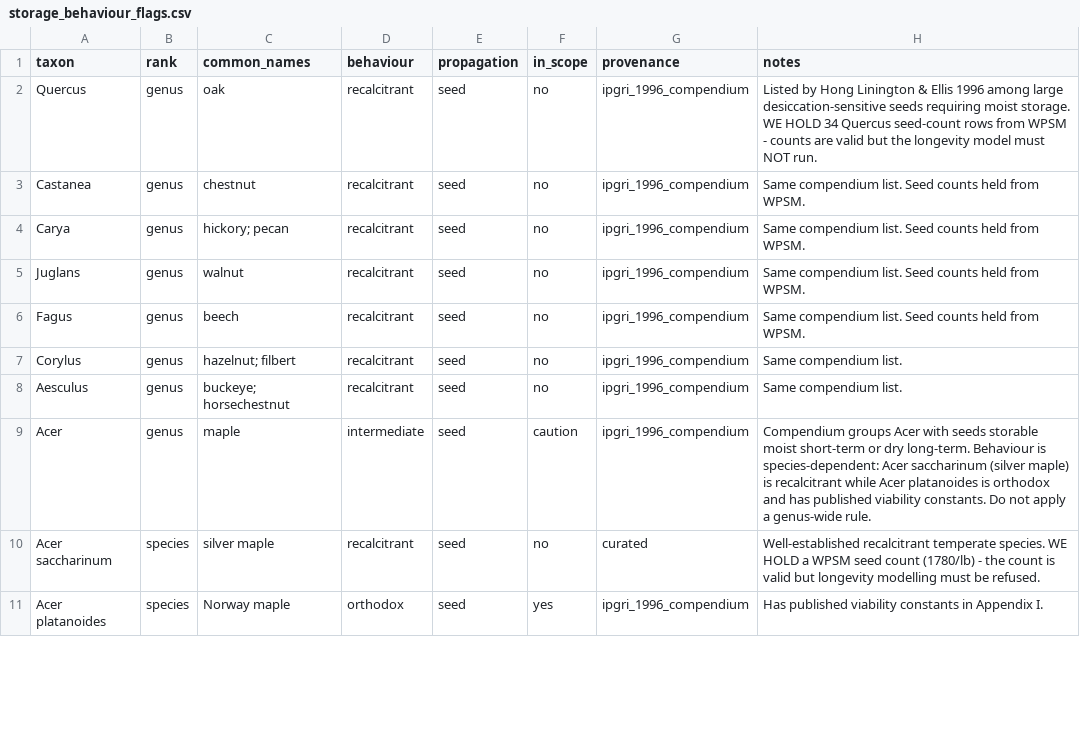
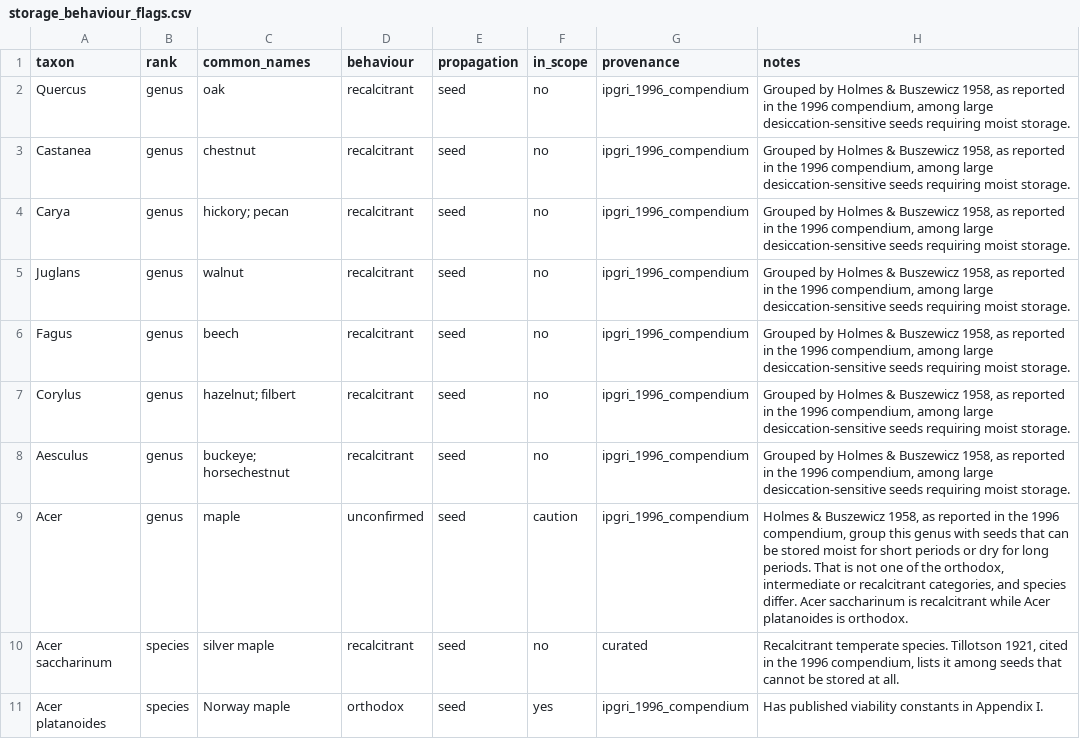
Before and after one commit to jesse-anderson/Tools, a CSV file: data/seed_storage_lab/storage_behaviour_flags.csv, drawn as a sheet; only a part is shown; the diff covers the shown part only.

Commit message:
split big js + addtl func on seed storage + correctness pfd

```diff
--- a/data/seed_storage_lab/storage_behaviour_flags.csv
+++ b/data/seed_storage_lab/storage_behaviour_flags.csv
@@ -1,11 +1,11 @@
 taxon,rank,common_names,behaviour,propagation,in_scope,provenance,notes
-Quercus,genus,oak,recalcitrant,seed,no,ipgri_1996_compendium,"Listed by Hong Linington & Ellis 1996 among large desiccation-sensitive seeds requiring moist storage. WE HOLD 34 Quercus seed-count rows from WPSM - counts are valid but the longevity model must NOT run."
-Castanea,genus,chestnut,recalcitrant,seed,no,ipgri_1996_compendium,Same compendium list. Seed counts held from WPSM.
-Carya,genus,hickory; pecan,recalcitrant,seed,no,ipgri_1996_compendium,Same compendium list. Seed counts held from WPSM.
-Juglans,genus,walnut,recalcitrant,seed,no,ipgri_1996_compendium,Same compendium list. Seed counts held from WPSM.
-Fagus,genus,beech,recalcitrant,seed,no,ipgri_1996_compendium,Same compendium list. Seed counts held from WPSM.
-Corylus,genus,hazelnut; filbert,recalcitrant,seed,no,ipgri_1996_compendium,Same compendium list.
-Aesculus,genus,buckeye; horsechestnut,recalcitrant,seed,no,ipgri_1996_compendium,Same compendium list.
-Acer,genus,maple,intermediate,seed,caution,ipgri_1996_compendium,"Compendium groups Acer with seeds storable moist short-term or dry long-term. Behaviour is species-dependent: Acer saccharinum (silver maple) is recalcitrant while Acer platanoides is orthodox and has published viability constants. Do not apply a genus-wide rule."
-Acer saccharinum,species,silver maple,recalcitrant,seed,no,curated,"Well-established recalcitrant temperate species. WE HOLD a WPSM seed count (1780/lb) - the count is valid but longevity modelling must be refused."
+Quercus,genus,oak,recalcitrant,seed,no,ipgri_1996_compendium,"Grouped by Holmes & Buszewicz 1958, as reported in the 1996 compendium, among large desiccation-sensitive seeds requiring moist storage."
+Castanea,genus,chestnut,recalcitrant,seed,no,ipgri_1996_compendium,"Grouped by Holmes & Buszewicz 1958, as reported in the 1996 compendium, among large desiccation-sensitive seeds requiring moist storage."
+Carya,genus,hickory; pecan,recalcitrant,seed,no,ipgri_1996_compendium,"Grouped by Holmes & Buszewicz 1958, as reported in the 1996 compendium, among large desiccation-sensitive seeds requiring moist storage."
+Juglans,genus,walnut,recalcitrant,seed,no,ipgri_1996_compendium,"Grouped by Holmes & Buszewicz 1958, as reported in the 1996 compendium, among large desiccation-sensitive seeds requiring moist storage."
+Fagus,genus,beech,recalcitrant,seed,no,ipgri_1996_compendium,"Grouped by Holmes & Buszewicz 1958, as reported in the 1996 compendium, among large desiccation-sensitive seeds requiring moist storage."
+Corylus,genus,hazelnut; filbert,recalcitrant,seed,no,ipgri_1996_compendium,"Grouped by Holmes & Buszewicz 1958, as reported in the 1996 compendium, among large desiccation-sensitive seeds requiring moist storage."
+Aesculus,genus,buckeye; horsechestnut,recalcitrant,seed,no,ipgri_1996_compendium,"Grouped by Holmes & Buszewicz 1958, as reported in the 1996 compendium, among large desiccation-sensitive seeds requiring moist storage."
+Acer,genus,maple,unconfirmed,seed,caution,ipgri_1996_compendium,"Holmes & Buszewicz 1958, as reported in the 1996 compendium, group this genus with seeds that can be stored moist for short periods or dry for long periods. That is not one of the orthodox, intermediate or recalcitrant categories, and species differ. Acer saccharinum is recalcitrant while Acer platanoides is orthodox."
+Acer saccharinum,species,silver maple,recalcitrant,seed,no,curated,"Recalcitrant temperate species. Tillotson 1921, cited in the 1996 compendium, lists it among seeds that cannot be stored at all."
 Acer platanoides,species,Norway maple,orthodox,seed,yes,ipgri_1996_compendium,Has published viability constants in Appendix I.
```
Also changed, not shown: 20 edited cells elsewhere in this file, data/seed_storage_lab/numeric_audit.csv, 36 other files.
